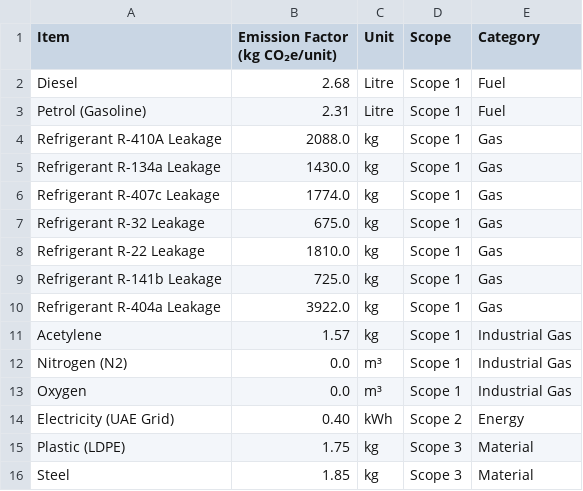
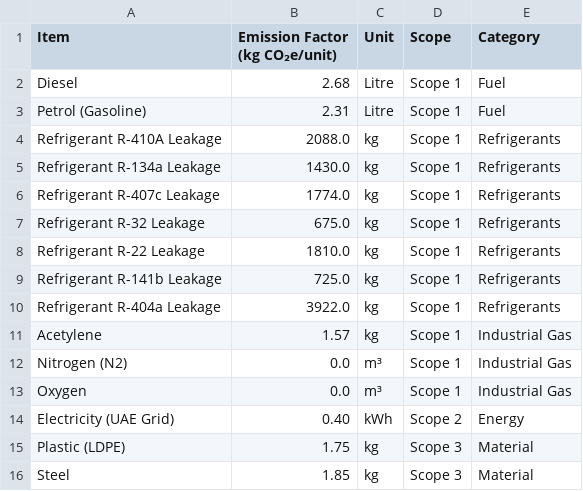
Before and after one commit to radzii1/PCF-Calci-MEP-Industry, a CSV file: full_scope_emission_factors_mep.csv, drawn as a sheet; only a part is shown.

Commit message:
Update full_scope_emission_factors_mep.csv

```diff
--- a/full_scope_emission_factors_mep.csv
+++ b/full_scope_emission_factors_mep.csv
@@ -3,9 +3,9 @@ Diesel,2.68,Litre,Scope 1,Fuel
 Petrol (Gasoline),2.31,Litre,Scope 1,Fuel
-Refrigerant R-410A Leakage,2088.0,kg,Scope 1,Gas
-Refrigerant R-134a Leakage,1430.0,kg,Scope 1,Gas
-Refrigerant R-407c Leakage,1774.0,kg,Scope 1,Gas
-Refrigerant R-32 Leakage,675.0,kg,Scope 1,Gas
-Refrigerant R-22 Leakage,1810.0,kg,Scope 1,Gas
-Refrigerant R-141b Leakage,725.0,kg,Scope 1,Gas
-Refrigerant R-404a Leakage,3922.0,kg,Scope 1,Gas
+Refrigerant R-410A Leakage,2088.0,kg,Scope 1,Refrigerants
+Refrigerant R-134a Leakage,1430.0,kg,Scope 1,Refrigerants
+Refrigerant R-407c Leakage,1774.0,kg,Scope 1,Refrigerants
+Refrigerant R-32 Leakage,675.0,kg,Scope 1,Refrigerants
+Refrigerant R-22 Leakage,1810.0,kg,Scope 1,Refrigerants
+Refrigerant R-141b Leakage,725.0,kg,Scope 1,Refrigerants
+Refrigerant R-404a Leakage,3922.0,kg,Scope 1,Refrigerants
 Acetylene,1.57,kg,Scope 1,Industrial Gas
```
